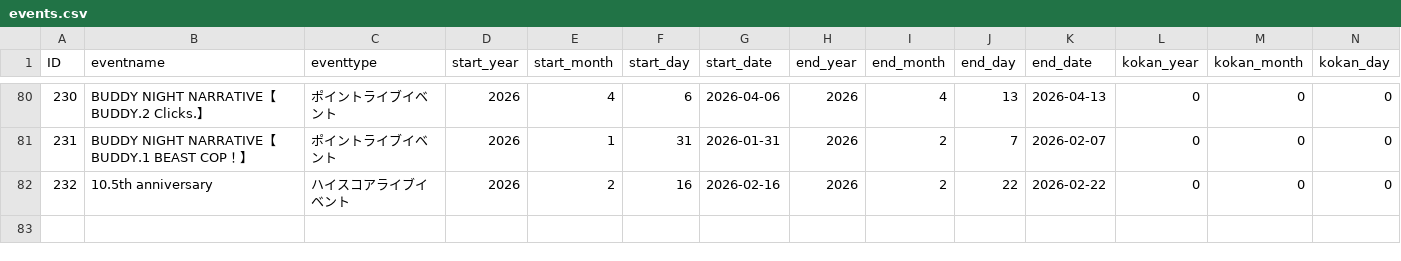
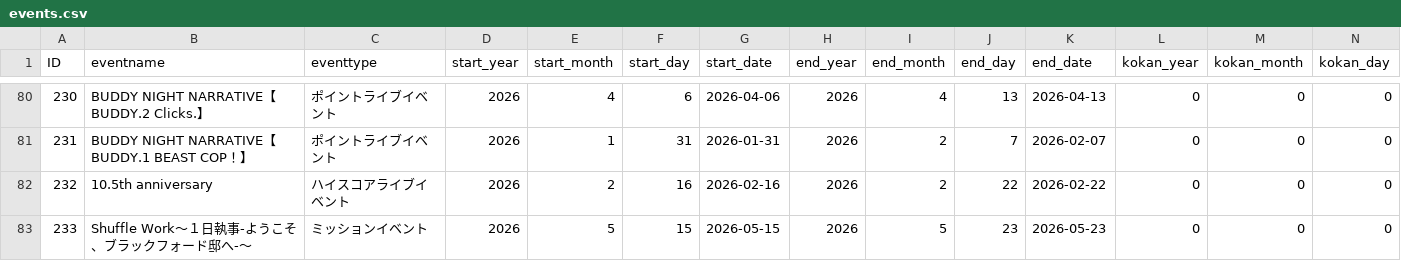
Before and after one commit to yo4raw/i7, a CSV file: public/events/events.csv, drawn as a sheet; only a part is shown, gaps mark what is left out; rows hold the shown columns only; the diff names each change by its address in the sheet, - before the commit and + after, or states it on an @@ line.

```diff
--- a/public/events/events.csv
+++ b/public/events/events.csv
+row 83: 233 | Shuffle Work～１日執事-ようこそ、ブラックフォード邸へ-～ | ミッションイベント | 2026 | 5 | 15 | 2026-05-15 | 2026 | 5 | 23 | 2026-05-23 | 0 | 0 | 0
```
